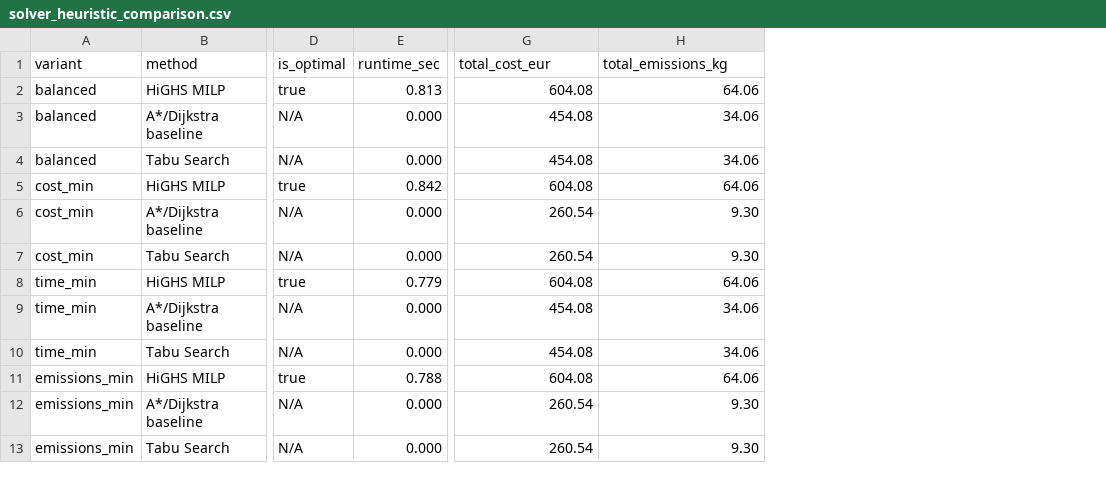
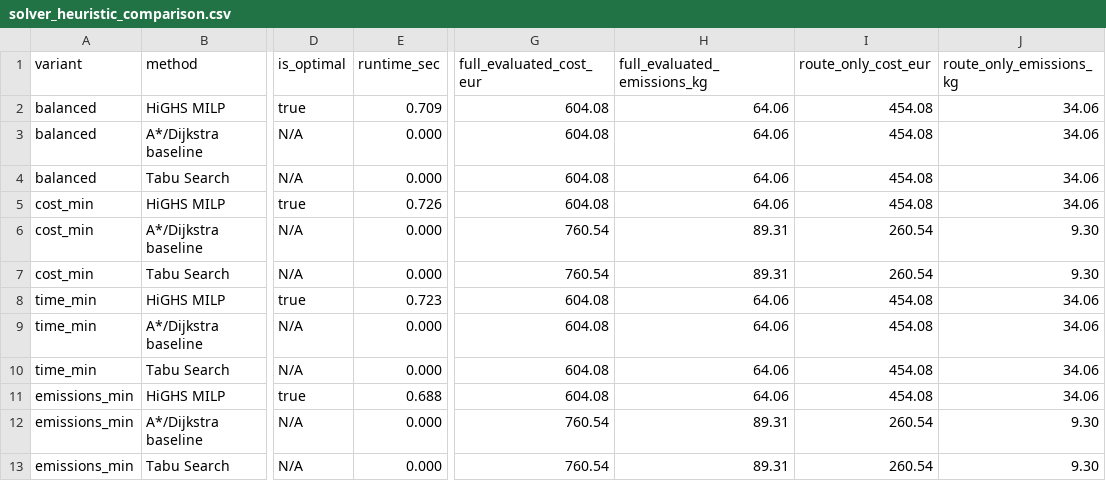
Before and after one commit to ProfReusch2026MOR/Sustainable_Freight_Mode_Choice, a CSV file: experiments/results/solver_heuristic_comparison.csv, drawn as a sheet; only a part is shown, gaps mark what is left out; addresses are those after the commit; the diff names each change by its address in the sheet, - before the commit and + after, or states it on an @@ line.

```diff
--- a/experiments/results/solver_heuristic_comparison.csv
+++ b/experiments/results/solver_heuristic_comparison.csv
+column G (full_evaluated_cost_eur), rows 2-13: 604.08 | 604.08 | 604.08 | 604.08 | 760.54 | 760.54 | 604.08 | 604.08 | 604.08 | 604.08 | 760.54 | 760.54
+column H (full_evaluated_emissions_kg), rows 2-13: 64.06 | 64.06 | 64.06 | 64.06 | 89.31 | 89.31 | 64.06 | 64.06 | 64.06 | 64.06 | 89.31 | 89.31
-I1: total_cost_eur
+I1: route_only_cost_eur
-J1: total_emissions_kg
+J1: route_only_emissions_kg
-E2 (runtime_sec): 0.813
+E2 (runtime_sec): 0.709
-I2 (route_only_cost_eur): 604.08
+I2 (route_only_cost_eur): 454.08
-J2 (route_only_emissions_kg): 64.06
+J2 (route_only_emissions_kg): 34.06
-E5 (runtime_sec): 0.842
+E5 (runtime_sec): 0.726
-I5 (route_only_cost_eur): 604.08
+I5 (route_only_cost_eur): 454.08
-J5 (route_only_emissions_kg): 64.06
+J5 (route_only_emissions_kg): 34.06
-E8 (runtime_sec): 0.779
+E8 (runtime_sec): 0.723
-I8 (route_only_cost_eur): 604.08
+I8 (route_only_cost_eur): 454.08
-J8 (route_only_emissions_kg): 64.06
+J8 (route_only_emissions_kg): 34.06
-E11 (runtime_sec): 0.788
+E11 (runtime_sec): 0.688
-I11 (route_only_cost_eur): 604.08
+I11 (route_only_cost_eur): 454.08
-J11 (route_only_emissions_kg): 64.06
+J11 (route_only_emissions_kg): 34.06
```
Also changed, not shown: experiments/results/computational_experiments.csv, experiments/results/modal_shift/computational_experiments.csv, 13 other files.
